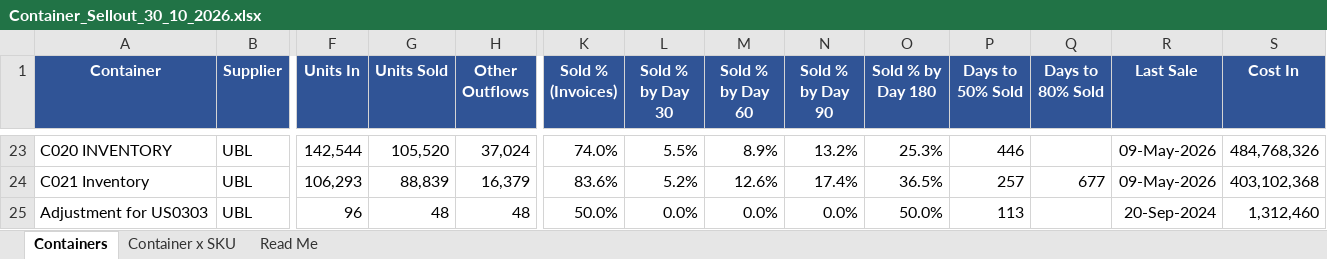
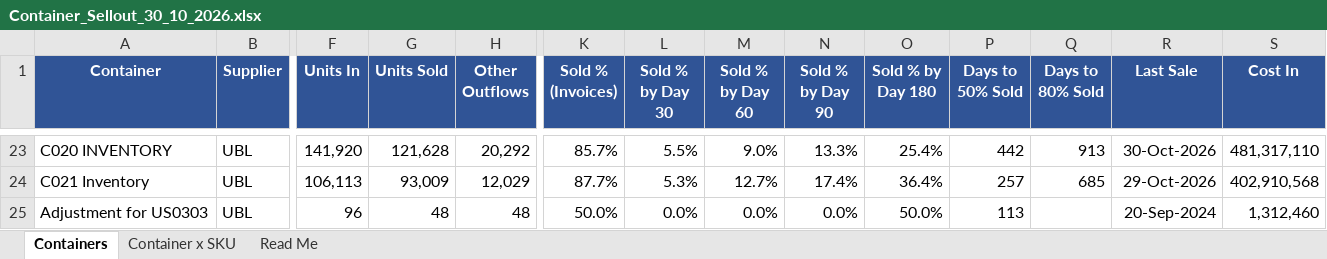
Before and after one commit to KTL4/zoho-automations, an Excel workbook: reports/Container_Sellout_30_10_2026.xlsx, sheet Containers, drawn as a sheet; only a part is shown, gaps mark what is left out; values as stored, in another font and other column widths than the file's, no borders; the diff covers the shown part only; the diff names each change by its address in the sheet, - before the commit and + after, or states it on an @@ line.

```diff
--- a/reports/Container_Sellout_30_10_2026.xlsx (sheet Containers)
+++ b/reports/Container_Sellout_30_10_2026.xlsx (sheet Containers)
-F23 (Units In): 142,544
+F23 (Units In): 141,920
-G23 (Units Sold): 105,520
+G23 (Units Sold): 121,628
-H23 (Other Outflows): 37,024
+H23 (Other Outflows): 20,292
-K23 (Sold % (Invoices)): 74.0%
+K23 (Sold % (Invoices)): 85.7%
-M23 (Sold % by Day 60): 8.9%
+M23 (Sold % by Day 60): 9.0%
-N23 (Sold % by Day 90): 13.2%
+N23 (Sold % by Day 90): 13.3%
-O23 (Sold % by Day 180): 25.3%
+O23 (Sold % by Day 180): 25.4%
-P23 (Days to 50% Sold): 446
+P23 (Days to 50% Sold): 442
-Q23 (Days to 80% Sold): (empty)
+Q23 (Days to 80% Sold): 913
-R23 (Last Sale): 09-May-2026
+R23 (Last Sale): 30-Oct-2026
-S23 (Cost In): 484,768,326
+S23 (Cost In): 481,317,110
-F24 (Units In): 106,293
+F24 (Units In): 106,113
-G24 (Units Sold): 88,839
+G24 (Units Sold): 93,009
-H24 (Other Outflows): 16,379
+H24 (Other Outflows): 12,029
-K24 (Sold % (Invoices)): 83.6%
+K24 (Sold % (Invoices)): 87.7%
-L24 (Sold % by Day 30): 5.2%
+L24 (Sold % by Day 30): 5.3%
-M24 (Sold % by Day 60): 12.6%
+M24 (Sold % by Day 60): 12.7%
-O24 (Sold % by Day 180): 36.5%
+O24 (Sold % by Day 180): 36.4%
-Q24 (Days to 80% Sold): 677
+Q24 (Days to 80% Sold): 685
-R24 (Last Sale): 09-May-2026
+R24 (Last Sale): 29-Oct-2026
-S24 (Cost In): 403,102,368
+S24 (Cost In): 402,910,568
```
Also changed, not shown: 220 edited cells elsewhere in this sheet, sheet Container x SKU, sheet Read Me, 2 other files.
